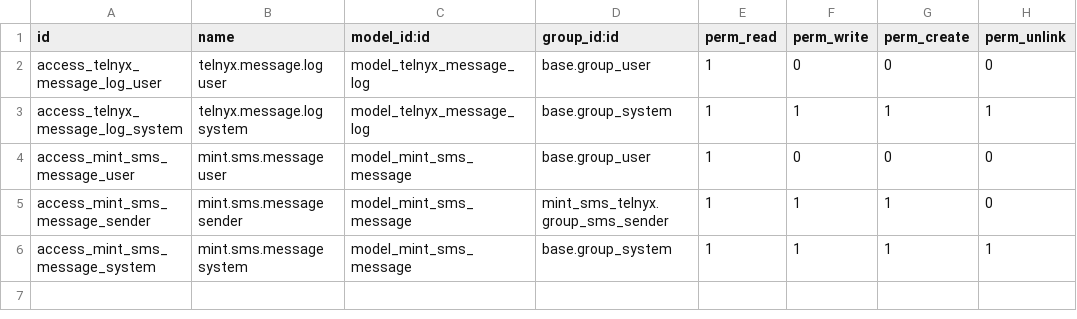
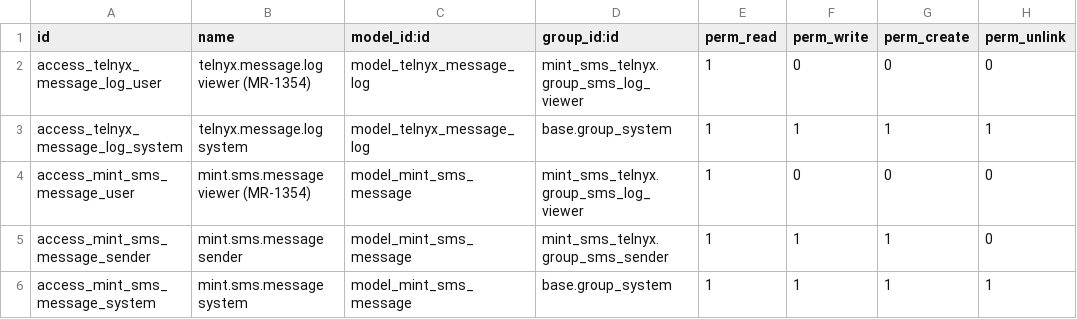
Before and after one commit to J-Palomino/odoo-custom-modules, a CSV file: mint_sms_telnyx/security/ir.model.access.csv, drawn as a sheet.

```diff
--- a/mint_sms_telnyx/security/ir.model.access.csv
+++ b/mint_sms_telnyx/security/ir.model.access.csv
@@ -1,5 +1,5 @@
 id,name,model_id:id,group_id:id,perm_read,perm_write,perm_create,perm_unlink
-access_telnyx_message_log_user,telnyx.message.log user,model_telnyx_message_log,base.group_user,1,0,0,0
+access_telnyx_message_log_user,telnyx.message.log viewer (MR-1354),model_telnyx_message_log,mint_sms_telnyx.group_sms_log_viewer,1,0,0,0
 access_telnyx_message_log_system,telnyx.message.log system,model_telnyx_message_log,base.group_system,1,1,1,1
-access_mint_sms_message_user,mint.sms.message user,model_mint_sms_message,base.group_user,1,0,0,0
+access_mint_sms_message_user,mint.sms.message viewer (MR-1354),model_mint_sms_message,mint_sms_telnyx.group_sms_log_viewer,1,0,0,0
 access_mint_sms_message_sender,mint.sms.message sender,model_mint_sms_message,mint_sms_telnyx.group_sms_sender,1,1,1,0
```
Also changed, not shown: 2 other files.
